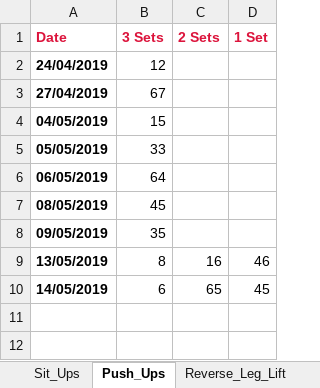
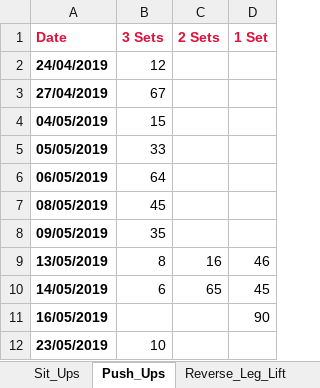
Before and after one commit to RobertWoodhouse/PowerUpp, an Excel workbook: PowerUppXL.xlsx, sheet Push_Ups, drawn as a sheet; values as stored, in another font and other column widths than the file's, no borders; the diff names each change by its address in the sheet, - before the commit and + after, or states it on an @@ line.

```diff
--- a/PowerUppXL.xlsx (sheet Push_Ups)
+++ b/PowerUppXL.xlsx (sheet Push_Ups)
+row 11: 16/05/2019 |  |  | 90
+row 12: 23/05/2019 | 10
```
Also changed, not shown: sheet Exercise Table, sheet Dumbbell_Side_Bend, sheet Reverse_Leg_Lift, charts or pictures, 10 other files.
